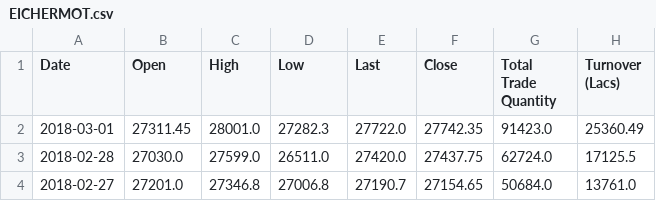
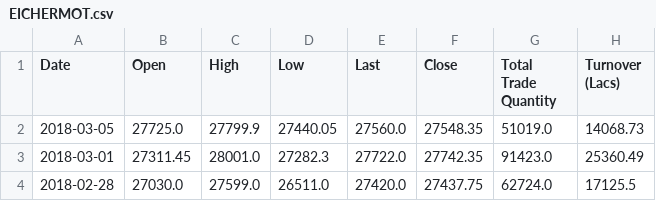
Before and after one commit to Anishcharith/100DaysOfCode, a CSV file: Data/EICHERMOT.csv, drawn as a sheet; only a part is shown; the shorter side is filled out with more unchanged rows; the diff names each change by its address in the sheet, - before the commit and + after, or states it on an @@ line.

```diff
--- a/Data/EICHERMOT.csv
+++ b/Data/EICHERMOT.csv
+row 2: 2018-03-05 | 27725.0 | 27799.9 | 27440.05 | 27560.0 | 27548.35 | 51019.0 | 14068.73
```
Also changed, not shown: Data/BOSCHLTD.csv, Data/HDFCBANK.csv, 47 other files.
